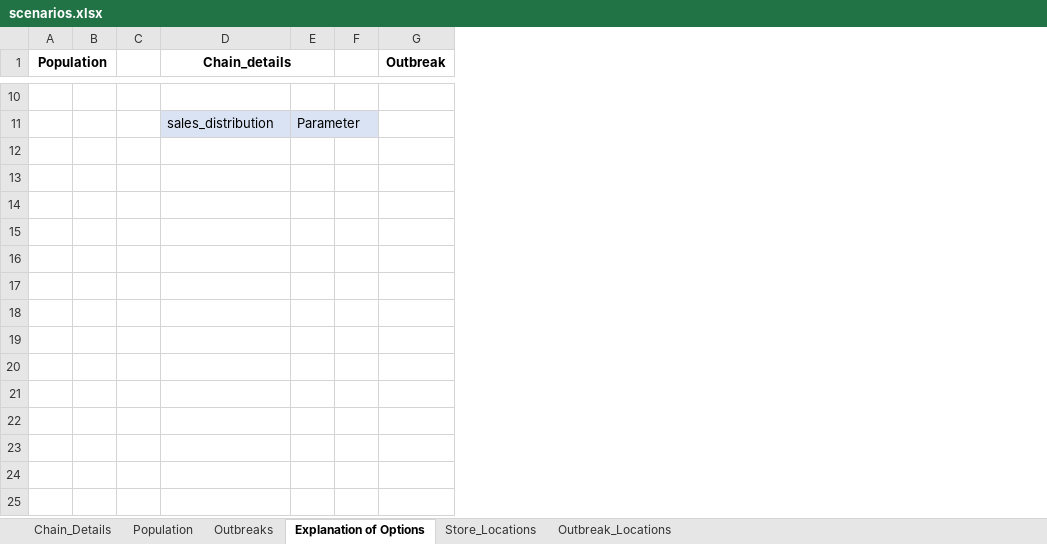
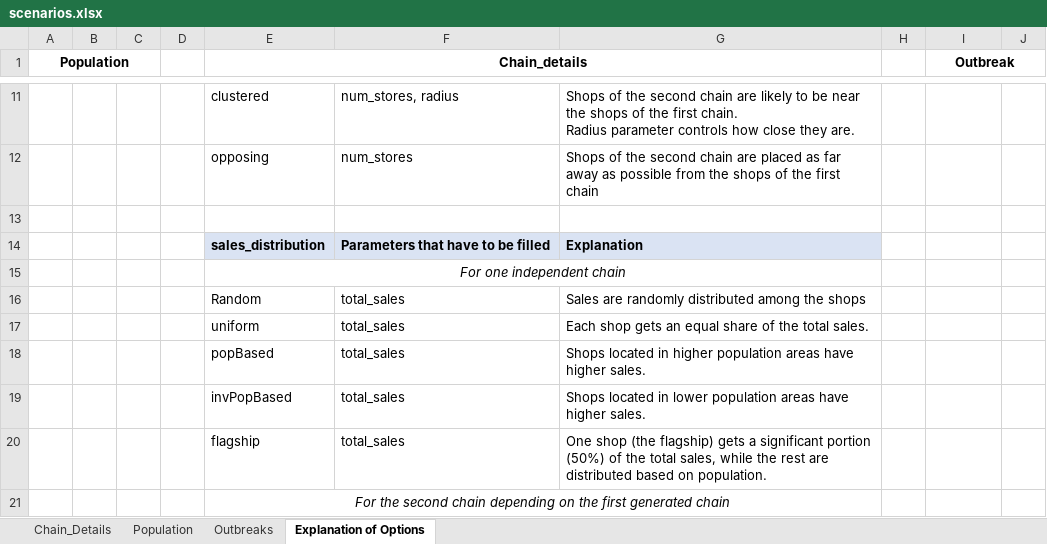
Before and after one commit to SandraRudeloff/Pattern_Comparison_Toy_Example, an Excel workbook: Traceback_Model/Data/scenarios.xlsx, sheet Explanation of Options, drawn as a sheet; only a part is shown, gaps mark what is left out; values as stored, in another font and other column widths than the file's, no borders; removed rows and columns are numbered as before the commit, all else as after; ↵ is a line break in a cell; the diff covers the shown part only; the diff names each change by its address in the sheet, - before the commit and + after, or states it on an @@ line.

Commit message:
scenario definition for testing all options

```diff
--- a/Traceback_Model/Data/scenarios.xlsx (sheet Explanation of Options)
+++ b/Traceback_Model/Data/scenarios.xlsx (sheet Explanation of Options)
-sheet tab: Store_Locations
-sheet tab: Outbreak_Locations
+column C, empty
-column E, row 11: Parameter
+column F, row 14: Parameters that have to be filled
+column G, row 14: Explanation
+column J, empty
+I1:J1 merged
+row 11:  |  |  |  | clustered | num_stores, radius | Shops of the second chain are likely to be near the shops of the first chain. ↵ Radius parameter controls how close they are.
+row 12:  |  |  |  | opposing | num_stores | Shops of the second chain are placed as far away as possible from the shops of the first chain
-E14 bold: off
+E14 bold: on
+row 15:  |  |  |  | For one independent chain
+row 16:  |  |  |  | Random | total_sales | Sales are randomly distributed among the shops
+row 17:  |  |  |  | uniform | total_sales | Each shop gets an equal share of the total sales.
+row 18:  |  |  |  | popBased | total_sales | Shops located in higher population areas have higher sales.
+row 19:  |  |  |  | invPopBased | total_sales | Shops located in lower population areas have higher sales.
+row 20:  |  |  |  | flagship | total_sales | One shop (the flagship) gets a significant portion (50%) of the total sales, while the rest are distributed based on population.
+row 21:  |  |  |  | For the second chain depending on the first generated chain
```
Also changed, not shown: 3 added rows, 1 removed row, 16 edited cells, cell formats and merged cells elsewhere in this sheet, sheet Chain_Details, sheet Outbreaks, sheet Population.
